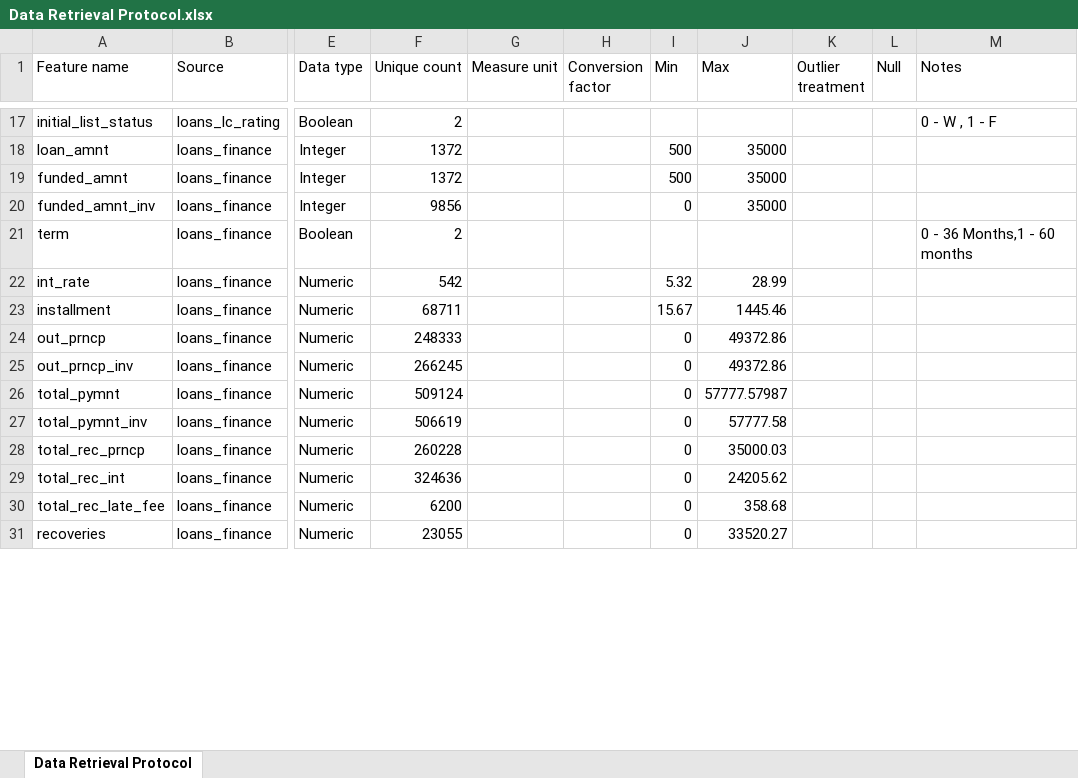
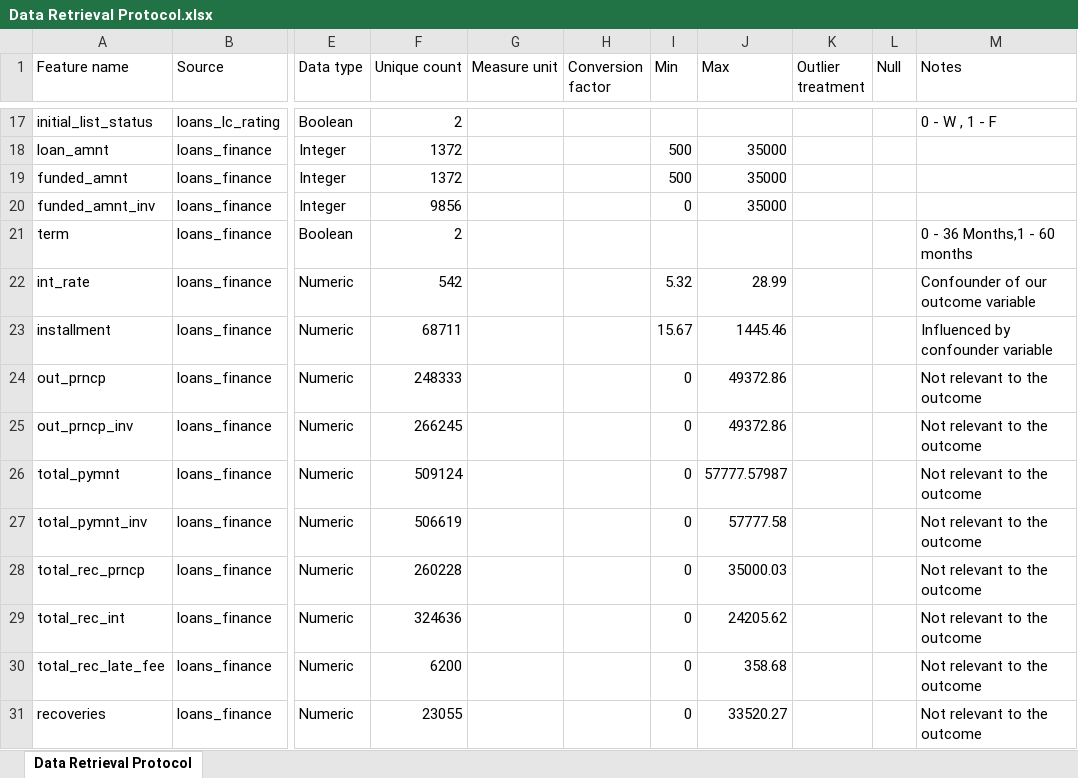
Before and after one commit to kobiburkis/LendingClubAnalysis, an Excel workbook: docs/Data Retrieval Protocol.xlsx, sheet Data Retrieval Protocol, drawn as a sheet; only a part is shown, gaps mark what is left out; values as stored, in another font and other column widths than the file's, no cell formats; the diff covers the shown part only; the diff names each change by its address in the sheet, - before the commit and + after, or states it on an @@ line.

Commit message:
update 30.01

```diff
--- a/docs/Data Retrieval Protocol.xlsx (sheet Data Retrieval Protocol)
+++ b/docs/Data Retrieval Protocol.xlsx (sheet Data Retrieval Protocol)
-M22 (Notes): (empty)
+M22 (Notes): Confounder of our outcome variable
-M23 (Notes): (empty)
+M23 (Notes): Influenced by confounder variable
-M24:M31 (Notes): (empty)
+M24:M31 (Notes): Not relevant to the outcome
```
Also changed, not shown: 3 added rows and 19 edited cells elsewhere in this sheet, cell formats.
